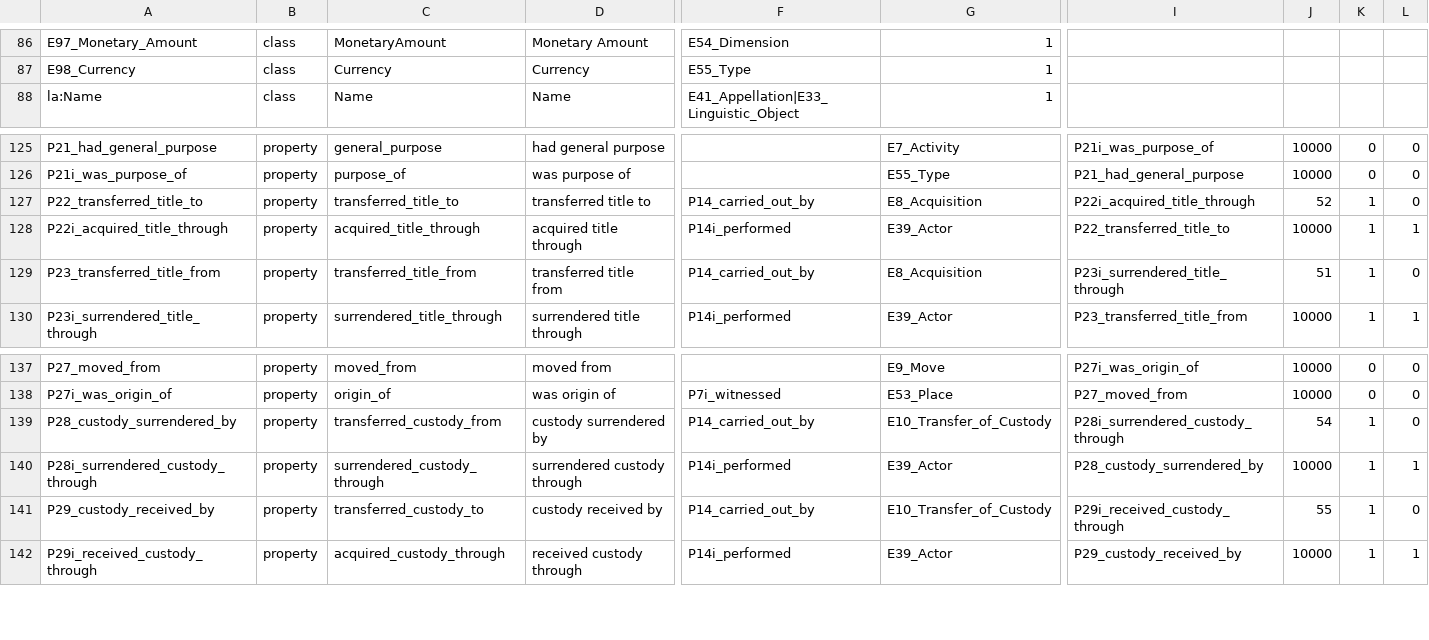
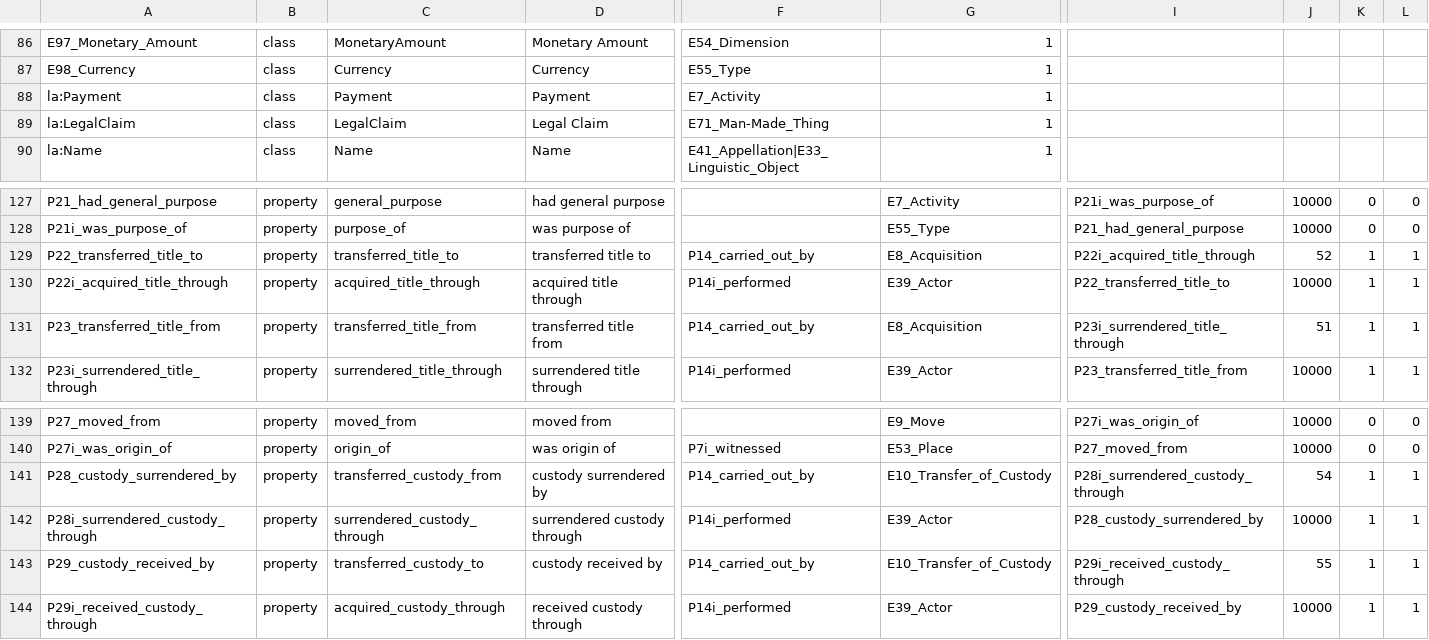
Before and after one commit to thegetty/crom, a TSV file: cromulent/data/crm_vocab.tsv, drawn as a sheet; only a part is shown, gaps mark what is left out; addresses are those after the commit; rows hold the shown columns only; the diff names each change by its address in the sheet, - before the commit and + after, or states it on an @@ line.

Commit message:
LegalClaims

```diff
--- a/cromulent/data/crm_vocab.tsv
+++ b/cromulent/data/crm_vocab.tsv
+row 88: la:Payment | class | Payment | Payment | E7_Activity | 1
+row 89: la:LegalClaim | class | LegalClaim | Legal Claim | E71_Man-Made_Thing | 1
-L129: 0
+L129: 1
-L131: 0
+L131: 1
-L141: 0
+L141: 1
-L143: 0
+L143: 1
```
Also changed, not shown: 5 other files.
